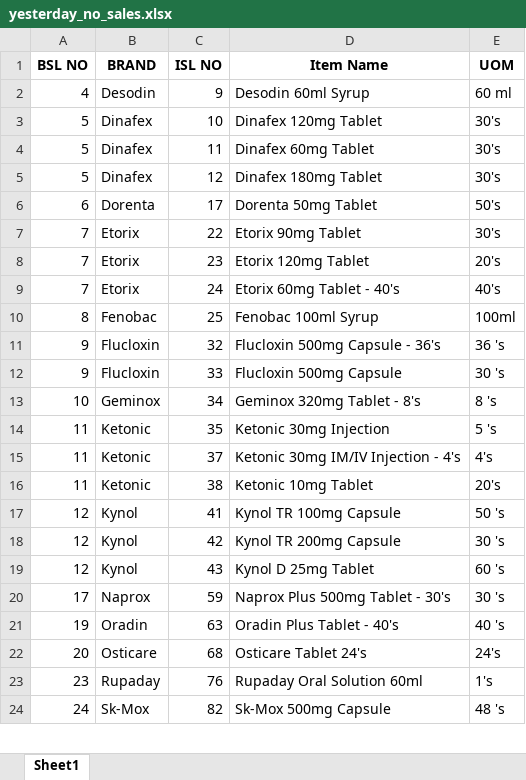
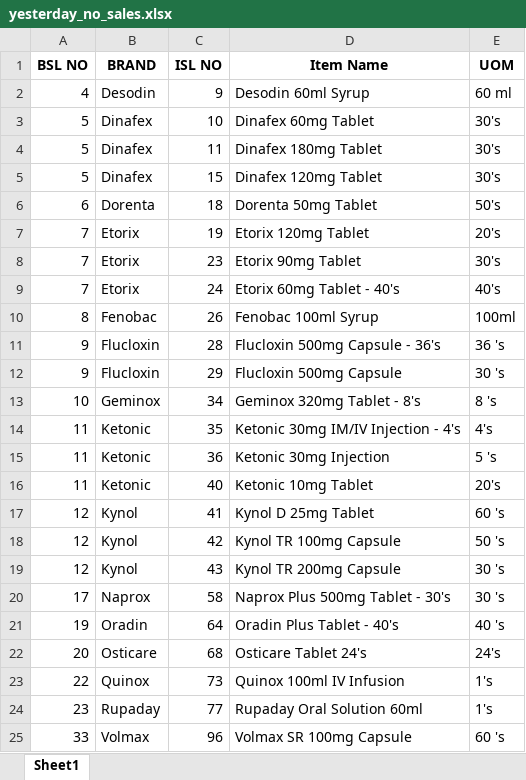
Before and after one commit to RoyelBee/GPM_new, an Excel workbook: Data/yesterday_no_sales.xlsx, sheet Sheet1, drawn as a sheet; only a part is shown; values as stored, in another font and other column widths than the file's, no borders; removed rows and columns are numbered as before the commit, all else as after; the diff covers the shown part only; the diff names each change by its address in the sheet, - before the commit and + after, or states it on an @@ line.

```diff
--- a/Data/yesterday_no_sales.xlsx (sheet Sheet1)
+++ b/Data/yesterday_no_sales.xlsx (sheet Sheet1)
-D3 (Item Name): Dinafex 120mg Tablet
+D3 (Item Name): Dinafex 60mg Tablet
-D4 (Item Name): Dinafex 60mg Tablet
+D4 (Item Name): Dinafex 180mg Tablet
-C5 (ISL NO): 12
+C5 (ISL NO): 15
-D5 (Item Name): Dinafex 180mg Tablet
+D5 (Item Name): Dinafex 120mg Tablet
-C6 (ISL NO): 17
+C6 (ISL NO): 18
-C7 (ISL NO): 22
+C7 (ISL NO): 19
-D7 (Item Name): Etorix 90mg Tablet
+D7 (Item Name): Etorix 120mg Tablet
-E7 (UOM): 30's
+E7 (UOM): 20's
-D8 (Item Name): Etorix 120mg Tablet
+D8 (Item Name): Etorix 90mg Tablet
-E8 (UOM): 20's
+E8 (UOM): 30's
-C10 (ISL NO): 25
+C10 (ISL NO): 26
-C11 (ISL NO): 32
+C11 (ISL NO): 28
-C12 (ISL NO): 33
+C12 (ISL NO): 29
-D14 (Item Name): Ketonic 30mg Injection
+D14 (Item Name): Ketonic 30mg IM/IV Injection - 4's
-E14 (UOM): 5 's
+E14 (UOM): 4's
-C15 (ISL NO): 37
+C15 (ISL NO): 36
-D15 (Item Name): Ketonic 30mg IM/IV Injection - 4's
+D15 (Item Name): Ketonic 30mg Injection
-E15 (UOM): 4's
+E15 (UOM): 5 's
-C16 (ISL NO): 38
+C16 (ISL NO): 40
-D17 (Item Name): Kynol TR 100mg Capsule
+D17 (Item Name): Kynol D 25mg Tablet
-E17 (UOM): 50 's
+E17 (UOM): 60 's
-D18 (Item Name): Kynol TR 200mg Capsule
+D18 (Item Name): Kynol TR 100mg Capsule
-E18 (UOM): 30 's
+E18 (UOM): 50 's
-D19 (Item Name): Kynol D 25mg Tablet
+D19 (Item Name): Kynol TR 200mg Capsule
-E19 (UOM): 60 's
+E19 (UOM): 30 's
-C20 (ISL NO): 59
+C20 (ISL NO): 58
-C21 (ISL NO): 63
+C21 (ISL NO): 64
+row 23: 22 | Quinox | 73 | Quinox 100ml IV Infusion | 1's
-C24 (ISL NO): 76
+C24 (ISL NO): 77
-row 24: 24 | Sk-Mox | 82 | Sk-Mox 500mg Capsule | 48 's
+row 25: 33 | Volmax | 96 | Volmax SR 100mg Capsule | 60 's
```
Also changed, not shown: 1 added row, 1 removed row and 6 edited cells elsewhere in this sheet, Data/Sales_and_Stock.xlsx, Data/gpm_data.xlsx, 22 other files.
